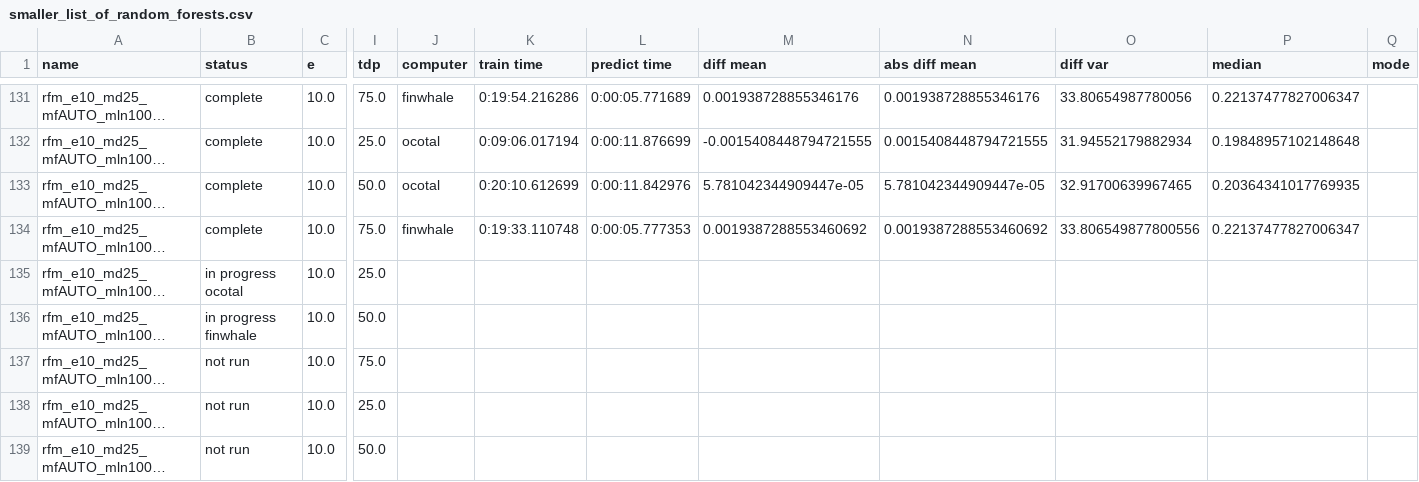
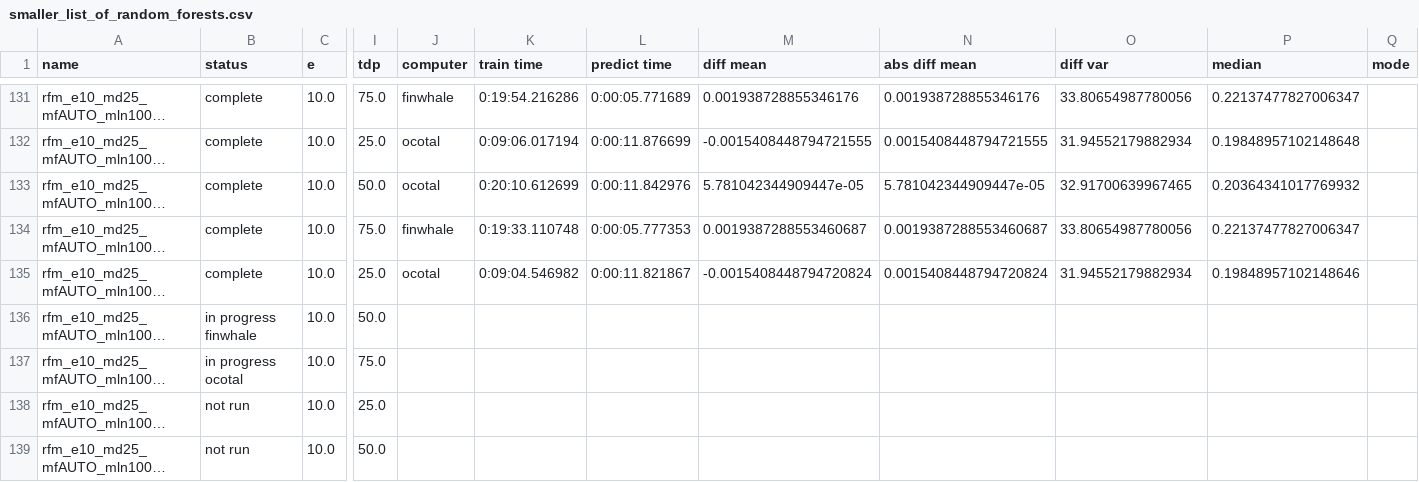
Before and after one commit to rwspicer/masters-project, a CSV file: forestpy/forestpy/smaller_list_of_random_forests.csv, drawn as a sheet; only a part is shown, gaps mark what is left out; long unchanged cells end in …; the diff names each change by its address in the sheet, - before the commit and + after, or states it on an @@ line.

Commit message:
Results for rfm_e10_md25_mfAUTO_mln1000_msl4_mss2_tdp25.yml2019-12-19 11:38:55.398524

```diff
--- a/forestpy/forestpy/smaller_list_of_random_forests.csv
+++ b/forestpy/forestpy/smaller_list_of_random_forests.csv
-P133 (median): 0.20364341017769935
+P133 (median): 0.20364341017769932
-M134 (diff mean): 0.0019387288553460692
+M134 (diff mean): 0.0019387288553460687
-N134 (abs diff mean): 0.0019387288553460692
+N134 (abs diff mean): 0.0019387288553460687
-O134 (diff var): 33.806549877800556
+O134 (diff var): 33.80654987780056
-B135 (status): in progress ocotal
+B135 (status): complete
-J135 (computer): (empty)
+J135 (computer): ocotal
-K135 (train time): (empty)
+K135 (train time): 0:09:04.546982
-L135 (predict time): (empty)
+L135 (predict time): 0:00:11.821867
-M135 (diff mean): (empty)
+M135 (diff mean): -0.0015408448794720824
-N135 (abs diff mean): (empty)
+N135 (abs diff mean): 0.0015408448794720824
-O135 (diff var): (empty)
+O135 (diff var): 31.94552179882934
-P135 (median): (empty)
+P135 (median): 0.19848957102148646
-B137 (status): not run
+B137 (status): in progress ocotal
```
